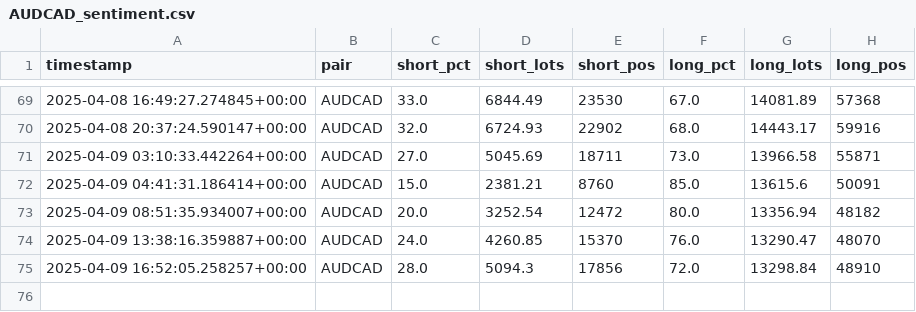
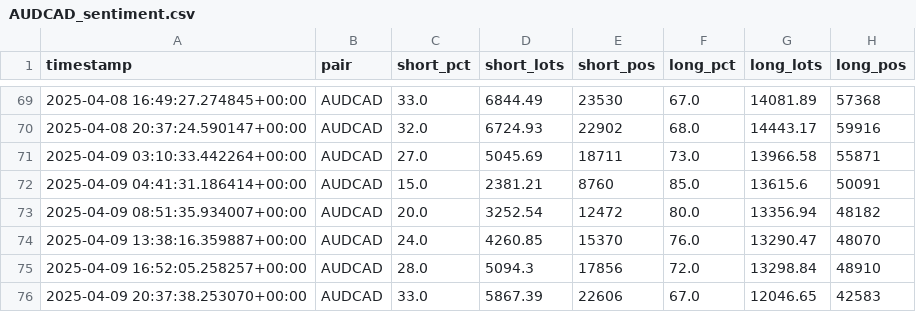
Before and after one commit to leslypierre/dumb-money-index, a CSV file: data_sentiment/AUDCAD_sentiment.csv, drawn as a sheet; only a part is shown, gaps mark what is left out; the diff names each change by its address in the sheet, - before the commit and + after, or states it on an @@ line.

```diff
--- a/data_sentiment/AUDCAD_sentiment.csv
+++ b/data_sentiment/AUDCAD_sentiment.csv
+row 76: 2025-04-09 20:37:38.253070+00:00 | AUDCAD | 33.0 | 5867.39 | 22606 | 67.0 | 12046.65 | 42583
```
Also changed, not shown: data_sentiment/AUDNZD_sentiment.csv, data_sentiment/EURGBP_sentiment.csv, 25 other files.
